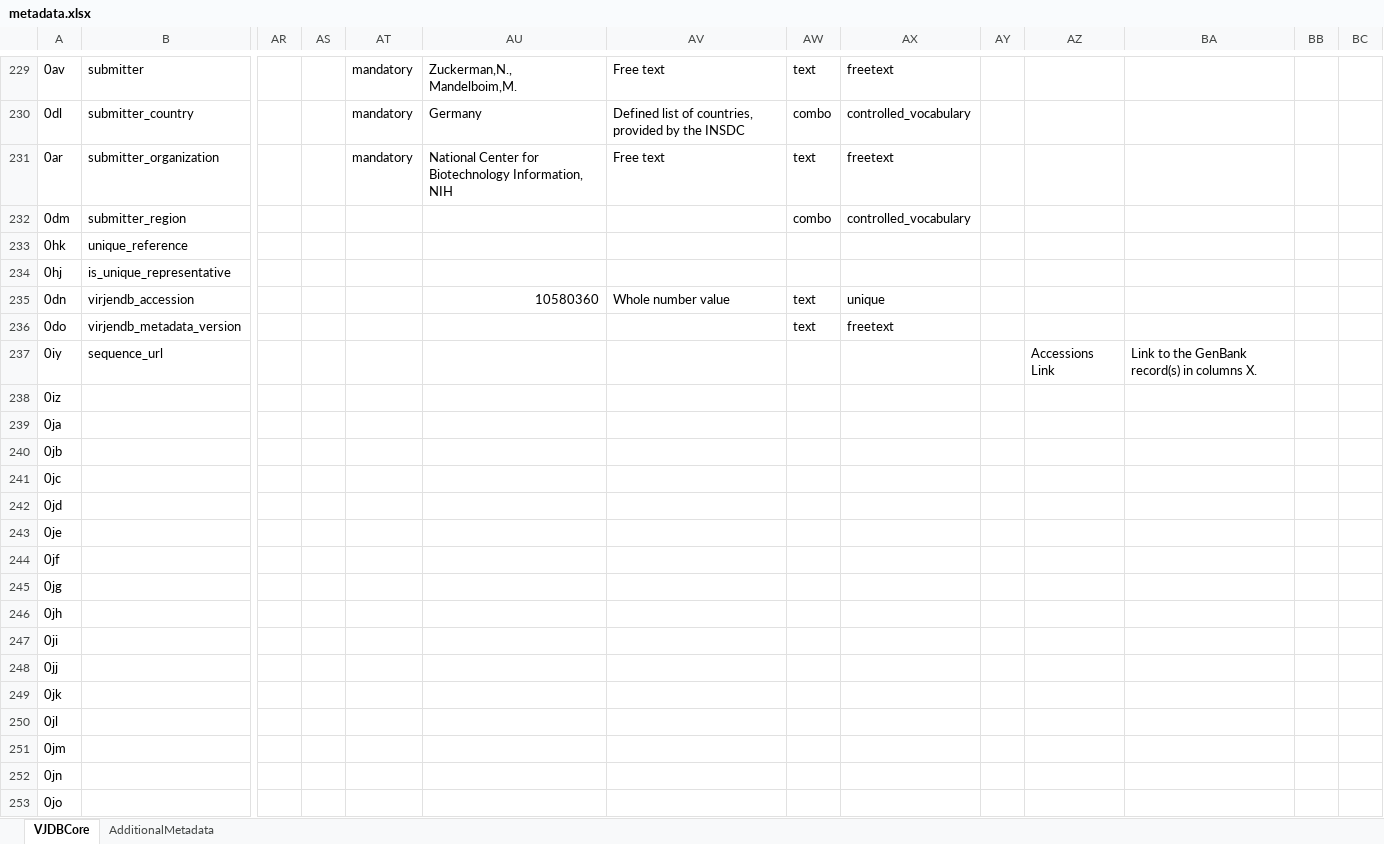
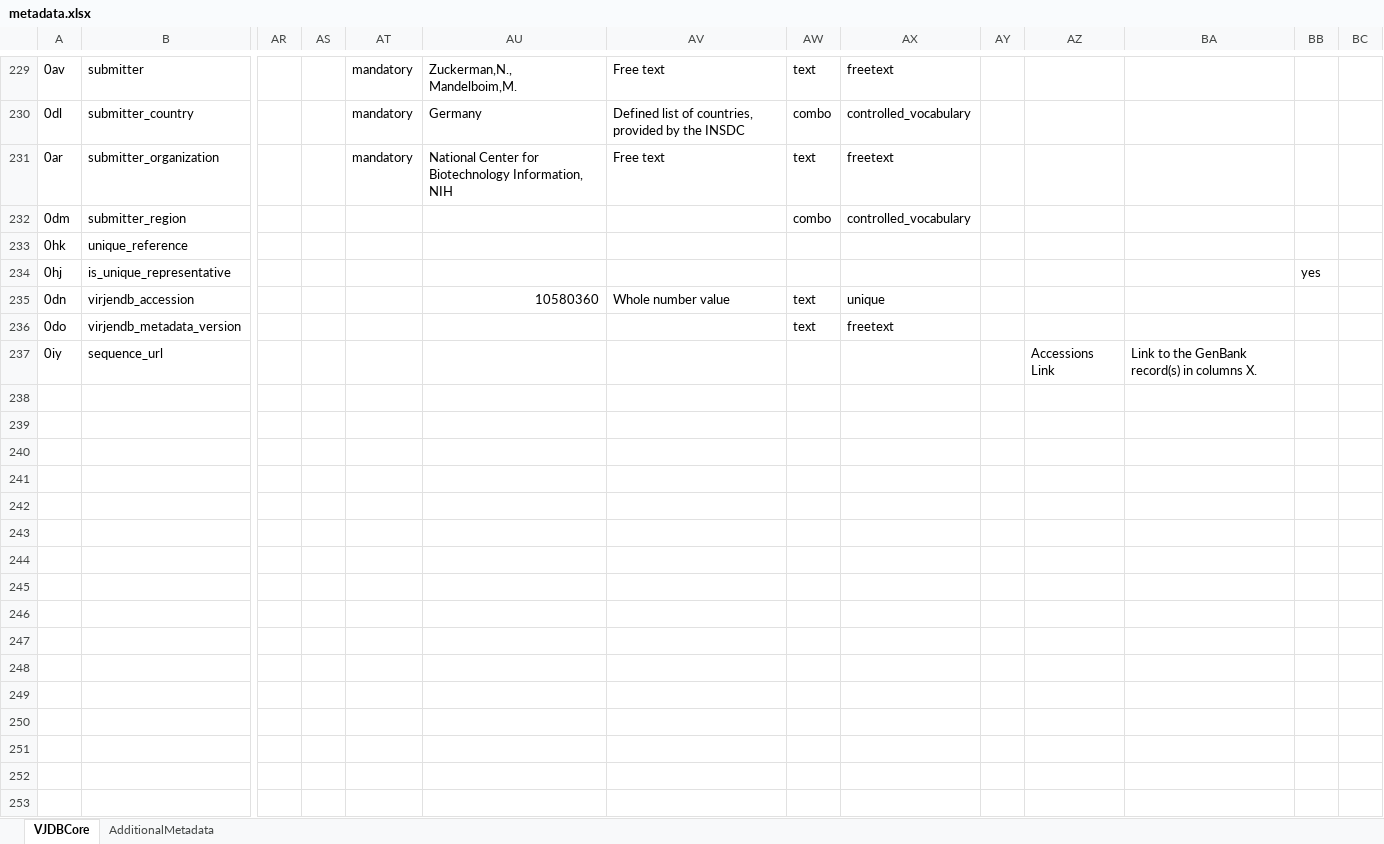
Before and after one commit to VirJenDB/virjendb_metadata, an Excel workbook: metadata.xlsx, sheet VJDBCore, drawn as a sheet; only a part is shown, gaps mark what is left out; values as stored, in another font and other column widths than the file's, no cell formats; conditional formats not drawn; rows hold the shown columns only; the diff covers the shown part only; the diff names each change by its address in the sheet, - before the commit and + after, or states it on an @@ line.

Commit message:
Add files via upload

```diff
--- a/metadata.xlsx (sheet VJDBCore)
+++ b/metadata.xlsx (sheet VJDBCore)
-BB234: (empty)
+BB234: yes
-row 238: 0iz
-row 239: 0ja
-row 240: 0jb
-row 241: 0jc
-row 242: 0jd
-row 243: 0je
-row 244: 0jf
-row 245: 0jg
-row 246: 0jh
-row 247: 0ji
-row 248: 0jj
-row 249: 0jk
-row 250: 0jl
-row 251: 0jm
-row 252: 0jn
-row 253: 0jo
```
Also changed, not shown: 11 removed rows and 35 edited cells elsewhere in this sheet, cell formats.
